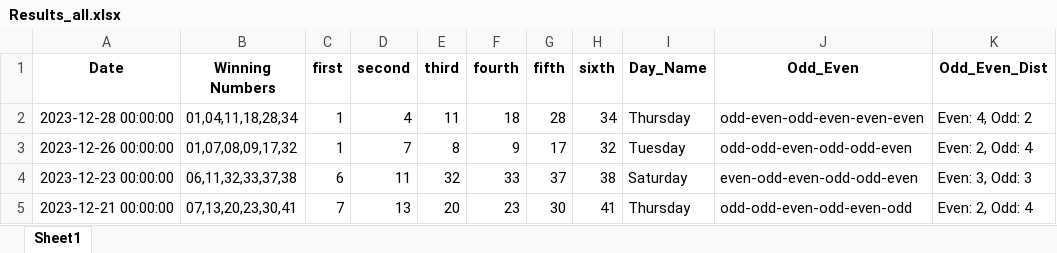
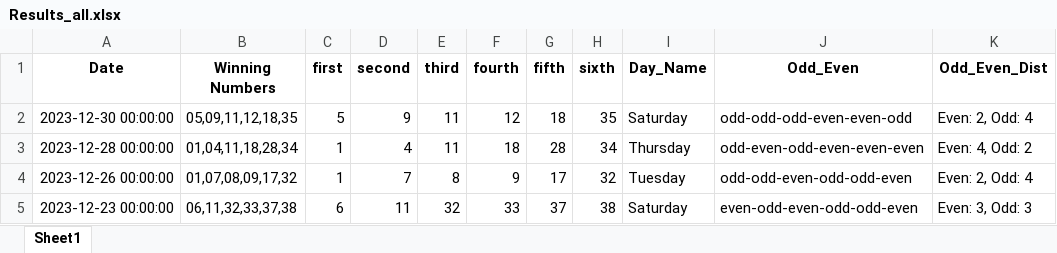
Before and after one commit to Jared-Caraan/Lotto_Analysis, an Excel workbook: Data_Gathering/Results_all.xlsx, sheet Sheet1, drawn as a sheet; only a part is shown; the shorter side is filled out with more unchanged rows; values as stored, in another font and other column widths than the file's, no borders; the diff names each change by its address in the sheet, - before the commit and + after, or states it on an @@ line.

```diff
--- a/Data_Gathering/Results_all.xlsx (sheet Sheet1)
+++ b/Data_Gathering/Results_all.xlsx (sheet Sheet1)
+row 2: 2023-12-30 00:00:00 | 05,09,11,12,18,35 | 5 | 9 | 11 | 12 | 18 | 35 | Saturday | odd-odd-odd-even-even-odd | Even: 2, Odd: 4
```
Also changed, not shown: 2 other files.
